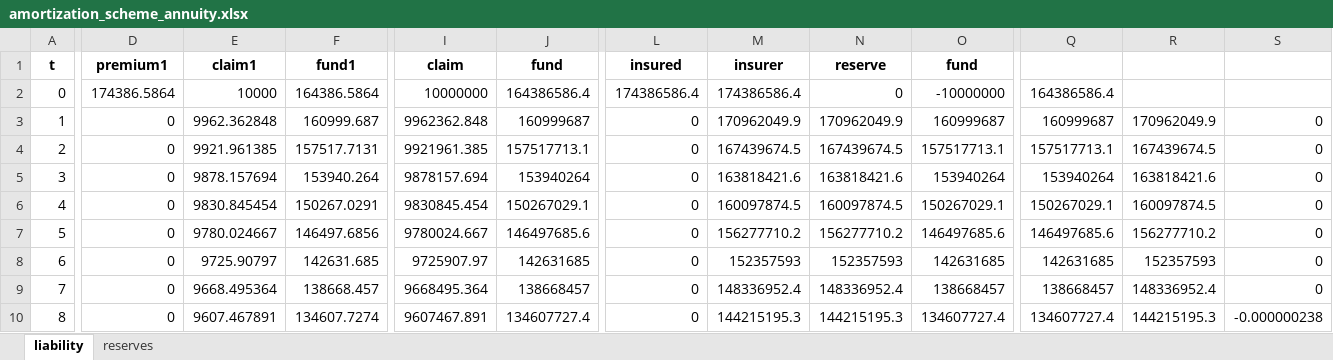
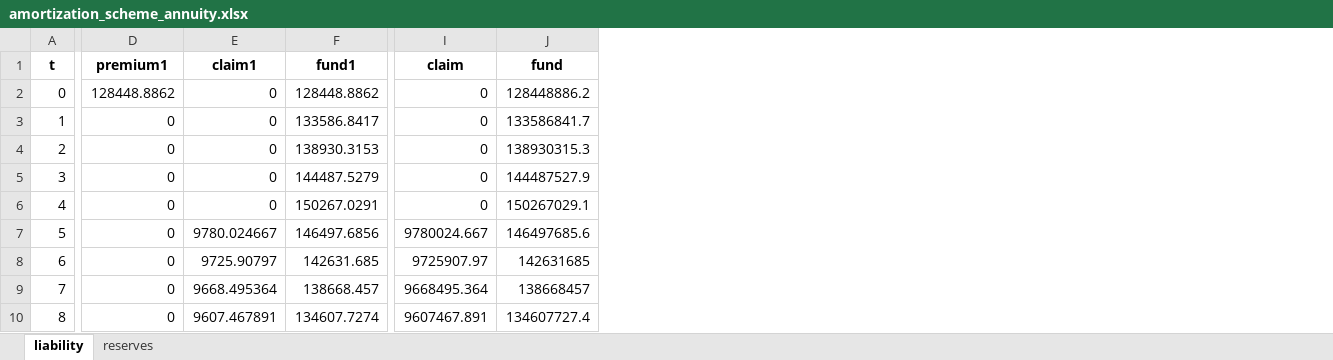
Before and after one commit to parcr/lifeActuary_dev, an Excel workbook: exercisesLifeContingencies/annuities/amortization_scheme_annuity.xlsx, sheet liability, drawn as a sheet; only a part is shown, gaps mark what is left out; values as stored, in another font and other column widths than the file's, no borders; the diff covers the shown part only; the diff names each change by its address in the sheet, - before the commit and + after, or states it on an @@ line.

```diff
--- a/exercisesLifeContingencies/annuities/amortization_scheme_annuity.xlsx (sheet liability)
+++ b/exercisesLifeContingencies/annuities/amortization_scheme_annuity.xlsx (sheet liability)
-column L (insured), rows 2-10: 174386586.4 | 0 | 0 | 0 | 0 | 0 | 0 | 0 | 0
-column M (insurer), rows 2-10: 174386586.4 | 170962049.9 | 167439674.5 | 163818421.6 | 160097874.5 | 156277710.2 | 152357593 | 148336952.4 | 144215195.3
-column N (reserve), rows 2-10: 0 | 170962049.9 | 167439674.5 | 163818421.6 | 160097874.5 | 156277710.2 | 152357593 | 148336952.4 | 144215195.3
-column O (fund), rows 2-10: -10000000 | 160999687 | 157517713.1 | 153940264 | 150267029.1 | 146497685.6 | 142631685 | 138668457 | 134607727.4
-column Q, rows 2-10: 164386586.4 | 160999687 | 157517713.1 | 153940264 | 150267029.1 | 146497685.6 | 142631685 | 138668457 | 134607727.4
-column R, rows 3-10: 170962049.9 | 167439674.5 | 163818421.6 | 160097874.5 | 156277710.2 | 152357593 | 148336952.4 | 144215195.3
-column S, rows 3-10: 0 | 0 | 0 | 0 | 0 | 0 | 0 | -0.000000238
-D2 (premium1): 174386.5864
+D2 (premium1): 128448.8862
-E2 (claim1): 10000
+E2 (claim1): 0
-F2 (fund1): 164386.5864
+F2 (fund1): 128448.8862
-I2 (claim): 10000000
+I2 (claim): 0
-J2 (fund): 164386586.4
+J2 (fund): 128448886.2
-E3 (claim1): 9962.362848
+E3 (claim1): 0
-F3 (fund1): 160999.687
+F3 (fund1): 133586.8417
-I3 (claim): 9962362.848
+I3 (claim): 0
-J3 (fund): 160999687
+J3 (fund): 133586841.7
-E4 (claim1): 9921.961385
+E4 (claim1): 0
-F4 (fund1): 157517.7131
+F4 (fund1): 138930.3153
-I4 (claim): 9921961.385
+I4 (claim): 0
-J4 (fund): 157517713.1
+J4 (fund): 138930315.3
-E5 (claim1): 9878.157694
+E5 (claim1): 0
-F5 (fund1): 153940.264
+F5 (fund1): 144487.5279
-I5 (claim): 9878157.694
+I5 (claim): 0
-J5 (fund): 153940264
+J5 (fund): 144487527.9
-E6 (claim1): 9830.845454
+E6 (claim1): 0
-I6 (claim): 9830845.454
+I6 (claim): 0
```
Also changed, not shown: 49 removed rows, 2 removed columns and 8 edited cells elsewhere in this sheet, sheet reserves, 1 other file.
